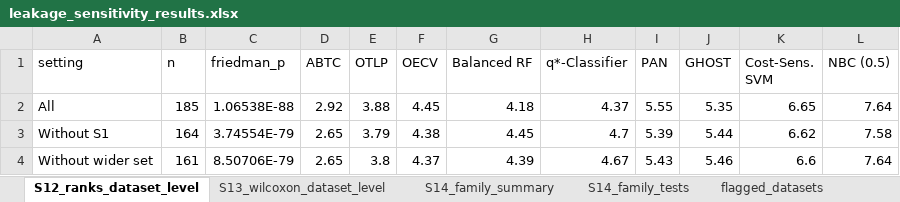
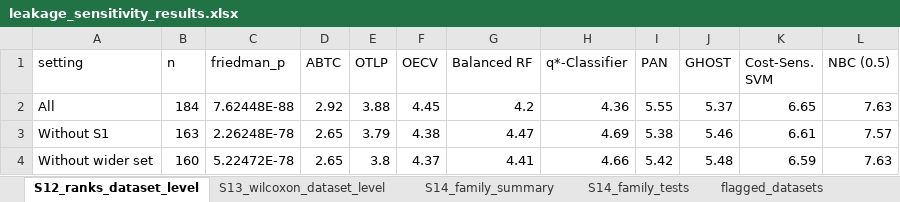
Before and after one commit to deb2019/ABTC-Imbalanced-Classification, an Excel workbook: leakage/leakage_sensitivity_results.xlsx, sheet S12_ranks_dataset_level, drawn as a sheet; values as stored, in another font and other column widths than the file's, no borders; the diff names each change by its address in the sheet, - before the commit and + after, or states it on an @@ line.

```diff
--- a/leakage/leakage_sensitivity_results.xlsx (sheet S12_ranks_dataset_level)
+++ b/leakage/leakage_sensitivity_results.xlsx (sheet S12_ranks_dataset_level)
-B2 (n): 185
+B2 (n): 184
-C2 (friedman_p): 1.06538E-88
+C2 (friedman_p): 7.62448E-88
-G2 (Balanced RF): 4.18
+G2 (Balanced RF): 4.2
-H2 (q*-Classifier): 4.37
+H2 (q*-Classifier): 4.36
-J2 (GHOST): 5.35
+J2 (GHOST): 5.37
-L2 (NBC (0.5)): 7.64
+L2 (NBC (0.5)): 7.63
-B3 (n): 164
+B3 (n): 163
-C3 (friedman_p): 3.74554E-79
+C3 (friedman_p): 2.26248E-78
-G3 (Balanced RF): 4.45
+G3 (Balanced RF): 4.47
-H3 (q*-Classifier): 4.7
+H3 (q*-Classifier): 4.69
-I3 (PAN): 5.39
+I3 (PAN): 5.38
-J3 (GHOST): 5.44
+J3 (GHOST): 5.46
-K3 (Cost-Sens. SVM): 6.62
+K3 (Cost-Sens. SVM): 6.61
-L3 (NBC (0.5)): 7.58
+L3 (NBC (0.5)): 7.57
-B4 (n): 161
+B4 (n): 160
-C4 (friedman_p): 8.50706E-79
+C4 (friedman_p): 5.22472E-78
-G4 (Balanced RF): 4.39
+G4 (Balanced RF): 4.41
-H4 (q*-Classifier): 4.67
+H4 (q*-Classifier): 4.66
-I4 (PAN): 5.43
+I4 (PAN): 5.42
-J4 (GHOST): 5.46
+J4 (GHOST): 5.48
-K4 (Cost-Sens. SVM): 6.6
+K4 (Cost-Sens. SVM): 6.59
-L4 (NBC (0.5)): 7.64
+L4 (NBC (0.5)): 7.63
```
Also changed, not shown: sheet S14_family_tests, sheet S13_wilcoxon_dataset_level, sheet S14_family_summary, 1 other file.
